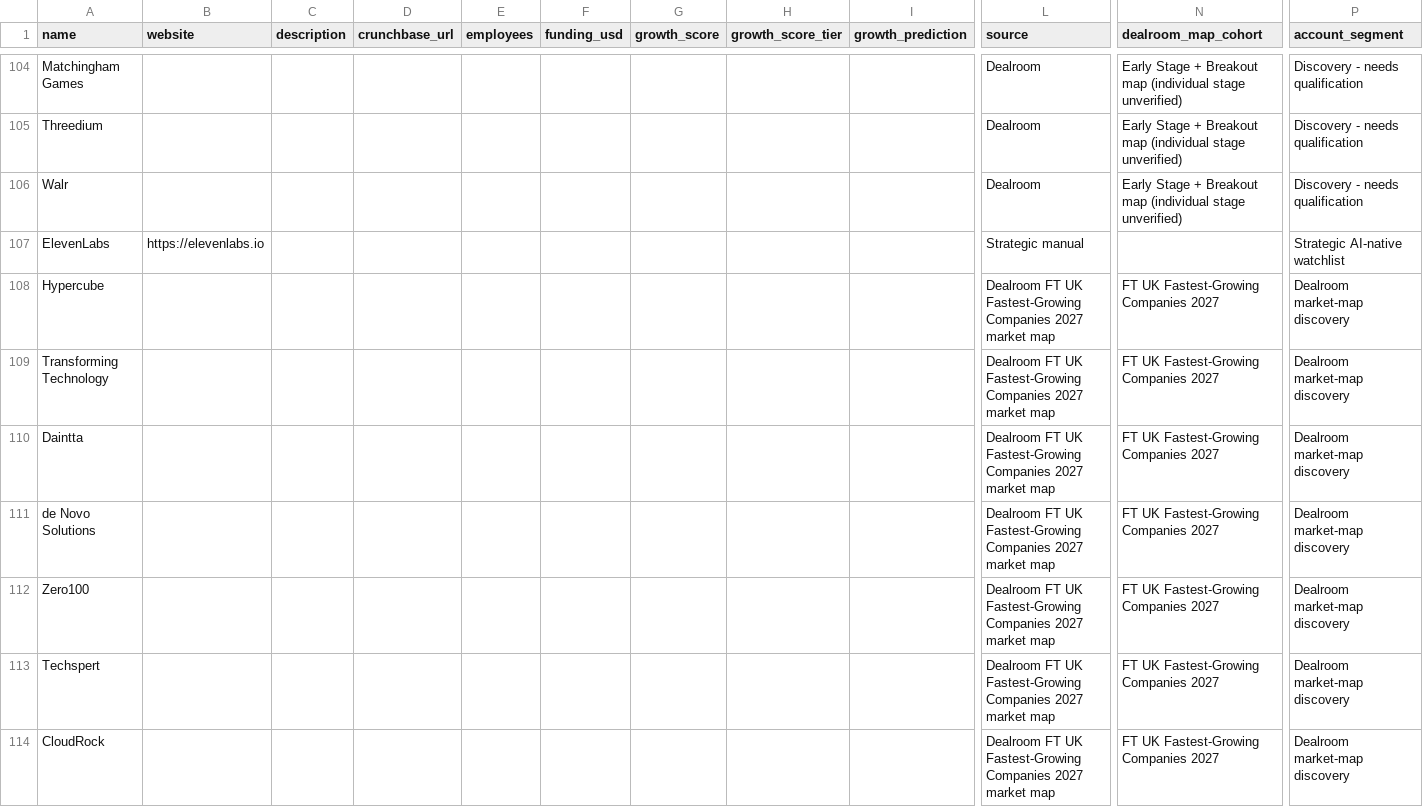
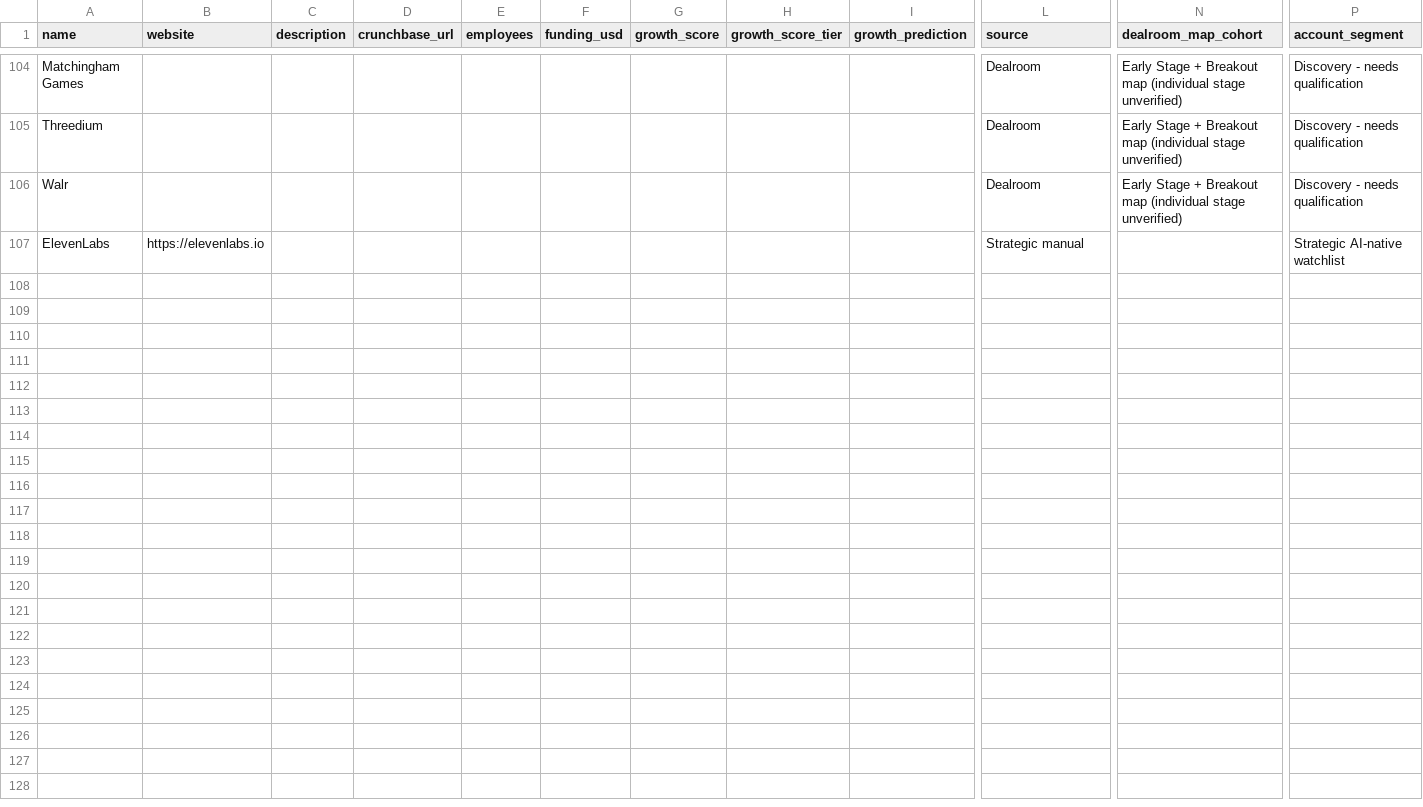
Before and after one commit to pavlusmar/flarefinder, a CSV file: public/crunchbase-companies.csv, drawn as a sheet; only a part is shown, gaps mark what is left out; rows hold the shown columns only; the diff covers the shown part only; the diff names each change by its address in the sheet, - before the commit and + after, or states it on an @@ line.

Commit message:
Restore canonical 106-company curated import

```diff
--- a/public/crunchbase-companies.csv
+++ b/public/crunchbase-companies.csv
-row 108: Hypercube |  |  |  |  |  |  |  |  | Dealroom FT UK Fastest-Growing Companies 2027 market map | FT UK Fastest-Growing Companies 2027 | Dealroom market-map discovery
-row 109: Transforming Technology |  |  |  |  |  |  |  |  | Dealroom FT UK Fastest-Growing Companies 2027 market map | FT UK Fastest-Growing Companies 2027 | Dealroom market-map discovery
-row 110: Daintta |  |  |  |  |  |  |  |  | Dealroom FT UK Fastest-Growing Companies 2027 market map | FT UK Fastest-Growing Companies 2027 | Dealroom market-map discovery
-row 111: de Novo Solutions |  |  |  |  |  |  |  |  | Dealroom FT UK Fastest-Growing Companies 2027 market map | FT UK Fastest-Growing Companies 2027 | Dealroom market-map discovery
-row 112: Zero100 |  |  |  |  |  |  |  |  | Dealroom FT UK Fastest-Growing Companies 2027 market map | FT UK Fastest-Growing Companies 2027 | Dealroom market-map discovery
-row 113: Techspert |  |  |  |  |  |  |  |  | Dealroom FT UK Fastest-Growing Companies 2027 market map | FT UK Fastest-Growing Companies 2027 | Dealroom market-map discovery
-row 114: CloudRock |  |  |  |  |  |  |  |  | Dealroom FT UK Fastest-Growing Companies 2027 market map | FT UK Fastest-Growing Companies 2027 | Dealroom market-map discovery
```
Also changed, not shown: 18 removed rows elsewhere in this file.
